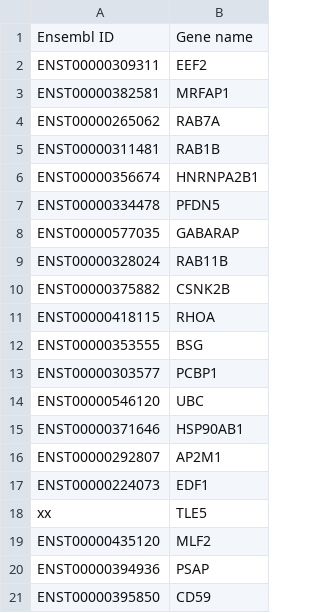
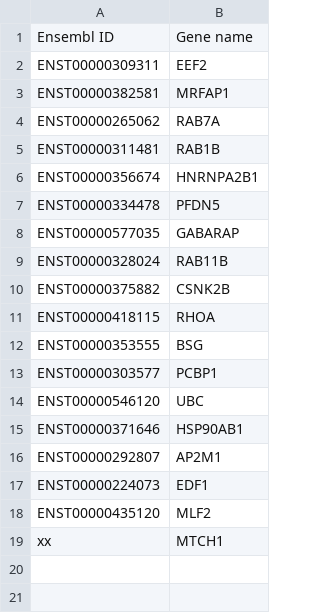
Before and after one commit to mahmoodlab/HEST, a CSV file: assets/MostStable_Human.csv, drawn as a sheet.

Commit message:
minor changes

```diff
--- a/assets/MostStable_Human.csv
+++ b/assets/MostStable_Human.csv
@@ -17,5 +17,3 @@ ENST00000292807;AP2M1
 ENST00000224073;EDF1
-xx;TLE5
 ENST00000435120;MLF2
-ENST00000394936;PSAP
-ENST00000395850;CD59
+xx;MTCH1
```
